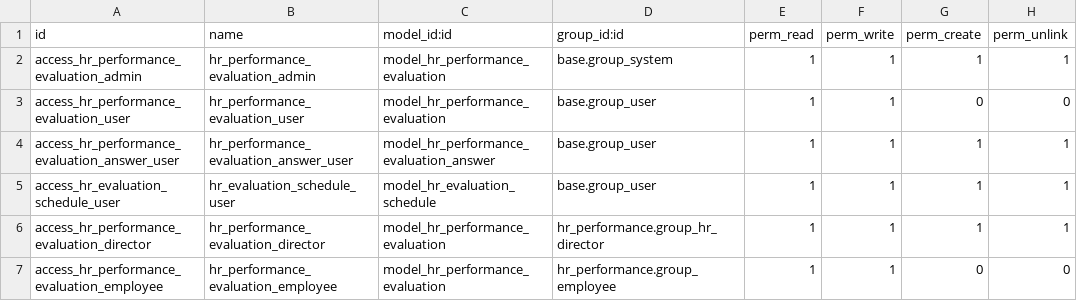
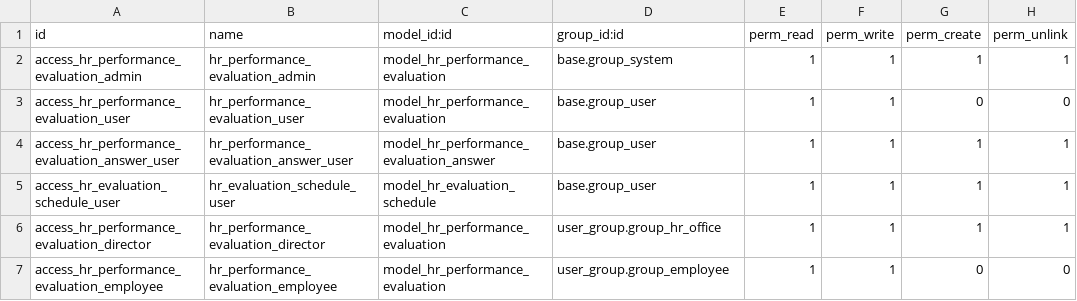
Before and after one commit to STransform/ospm, a CSV file: custom-addons/hr_performance/security/ir.model.access.csv, drawn as a sheet.

Commit message:
user role and notification done for performance

```diff
--- a/custom-addons/hr_performance/security/ir.model.access.csv
+++ b/custom-addons/hr_performance/security/ir.model.access.csv
@@ -5,3 +5,3 @@ access_hr_performance_evaluation_answer_user,hr_performance_evaluation_answer_us
 access_hr_evaluation_schedule_user,hr_evaluation_schedule_user,model_hr_evaluation_schedule,base.group_user,1,1,1,1
-access_hr_performance_evaluation_director,hr_performance_evaluation_director,model_hr_performance_evaluation,hr_performance.group_hr_director,1,1,1,1
-access_hr_performance_evaluation_employee,hr_performance_evaluation_employee,model_hr_performance_evaluation,hr_performance.group_employee,1,1,0,0
+access_hr_performance_evaluation_director,hr_performance_evaluation_director,model_hr_performance_evaluation,user_group.group_hr_office,1,1,1,1
+access_hr_performance_evaluation_employee,hr_performance_evaluation_employee,model_hr_performance_evaluation,user_group.group_employee,1,1,0,0
```
Also changed, not shown: 7 other files.
